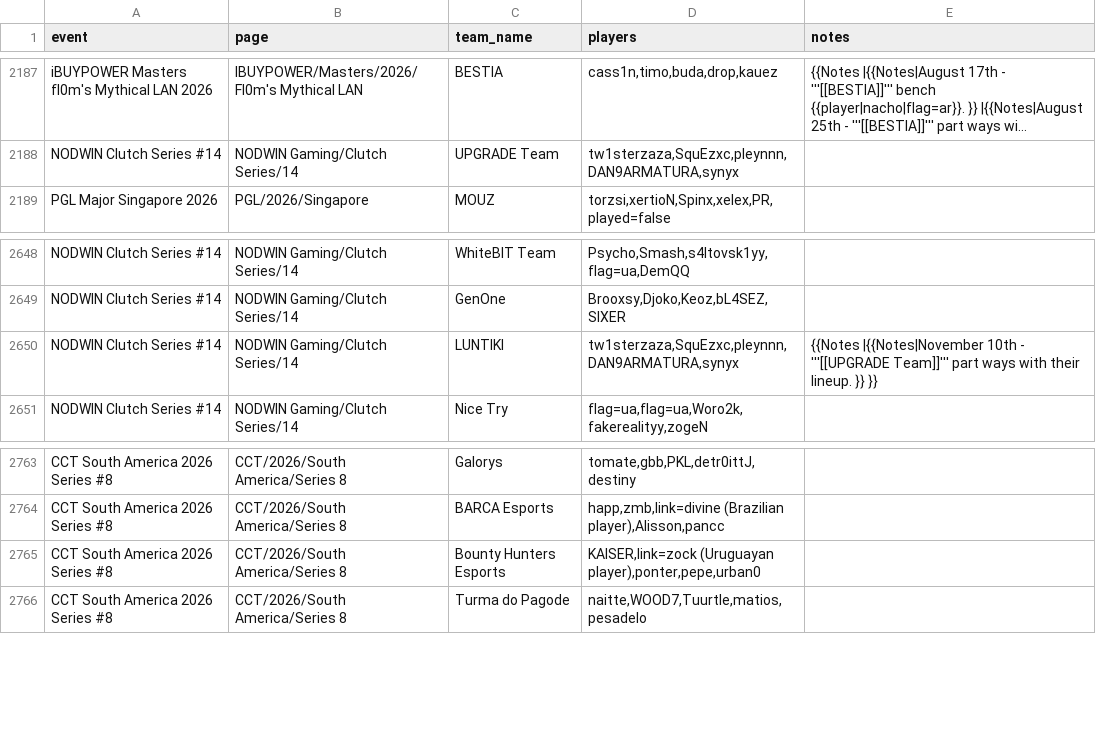
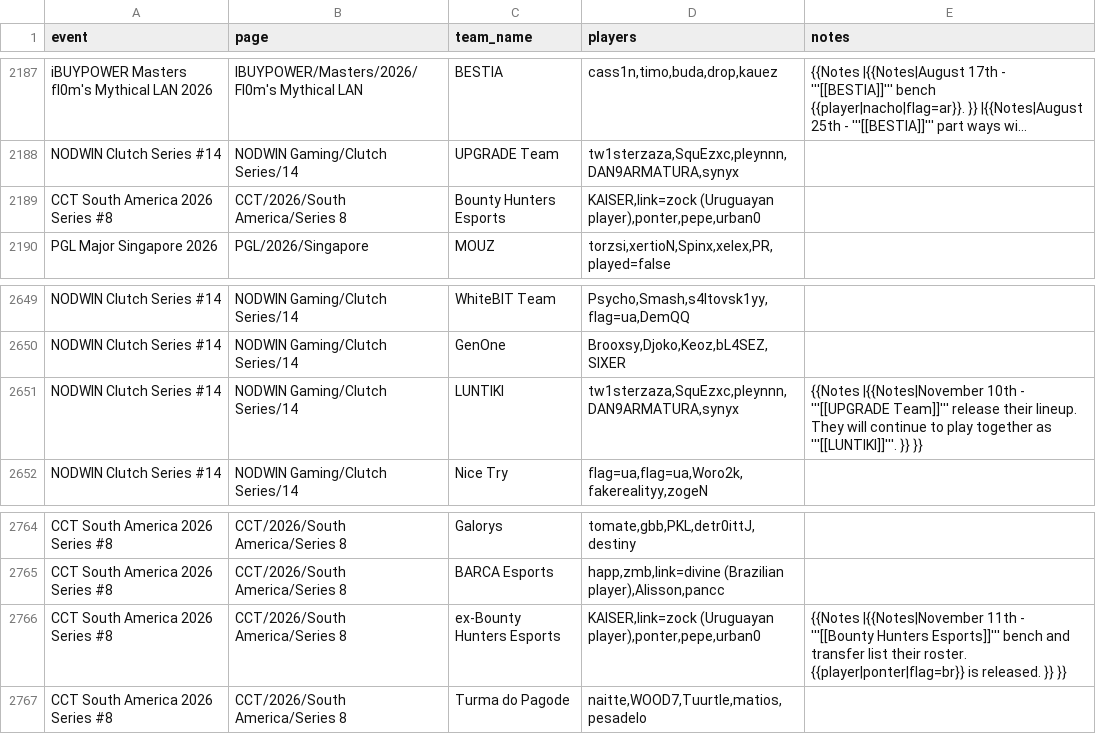
Before and after one commit to sb291099-create/Cs2-form, a CSV file: data/rosters.csv, drawn as a sheet; only a part is shown, gaps mark what is left out; long unchanged cells end in …; addresses are those after the commit; the diff names each change by its address in the sheet, - before the commit and + after, or states it on an @@ line.

```diff
--- a/data/rosters.csv
+++ b/data/rosters.csv
+row 2189: CCT South America 2026 Series #8 | CCT/2026/South America/Series 8 | Bounty Hunters Esports | KAISER,link=zock (Uruguayan player),ponter,pepe,urban0
-E2651 (notes): …'''[[UPGRADE Team]]''' part ways with their lineup. }} }}
+E2651 (notes): …'''[[UPGRADE Team]]''' release their lineup. They will continue to play together as '''[[LUNTIKI]]'''. }} }}
-C2766 (team_name): Bounty Hunters Esports
+C2766 (team_name): ex-Bounty Hunters Esports
-E2766 (notes): (empty)
+E2766 (notes): {{Notes |{{Notes|November 11th - '''[[Bounty Hunters Esports]]''' bench and transfer list their roster. {{player|ponter|flag=br}} is released. }} }}
```
Also changed, not shown: data/media.csv, data/news.csv, 4 other files.
